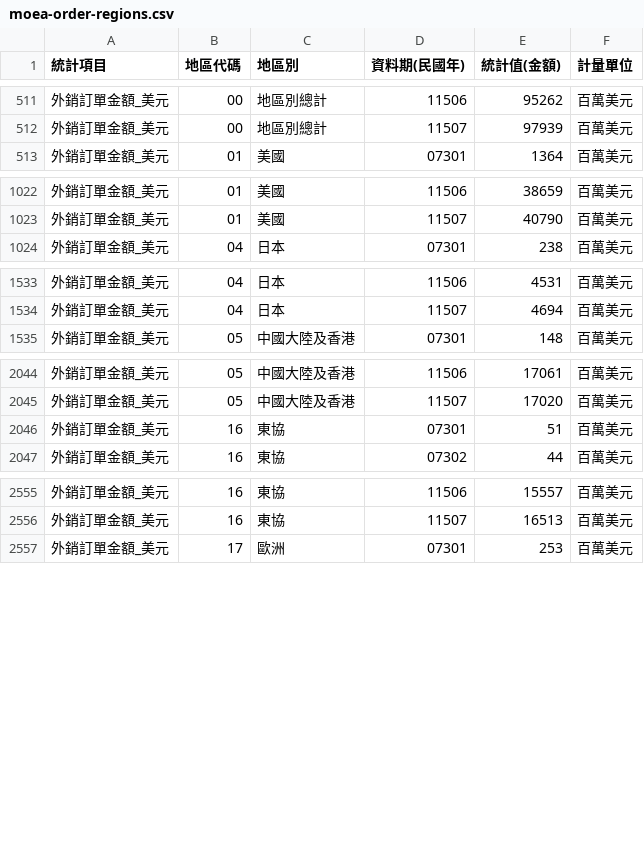
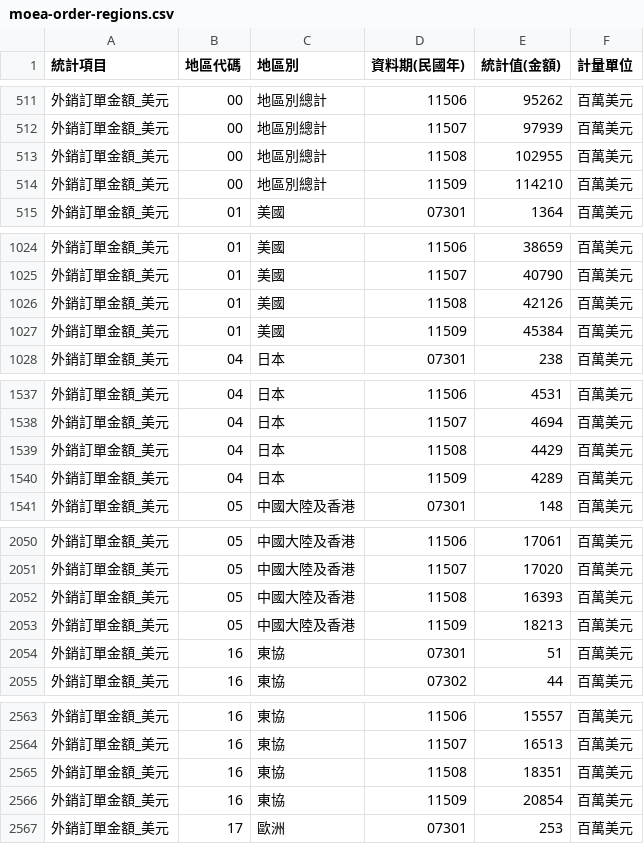
Before and after one commit to hahachang/us-treasury-curve-web, a CSV file: data/moea-order-regions.csv, drawn as a sheet; only a part is shown, gaps mark what is left out; the diff covers the shown part only; the diff names each change by its address in the sheet, - before the commit and + after, or states it on an @@ line.

```diff
--- a/data/moea-order-regions.csv
+++ b/data/moea-order-regions.csv
+row 513: 外銷訂單金額_美元 | 00 | 地區別總計 | 11508 | 102955 | 百萬美元
+row 514: 外銷訂單金額_美元 | 00 | 地區別總計 | 11509 | 114210 | 百萬美元
+row 1026: 外銷訂單金額_美元 | 01 | 美國 | 11508 | 42126 | 百萬美元
+row 1027: 外銷訂單金額_美元 | 01 | 美國 | 11509 | 45384 | 百萬美元
+row 1539: 外銷訂單金額_美元 | 04 | 日本 | 11508 | 4429 | 百萬美元
+row 1540: 外銷訂單金額_美元 | 04 | 日本 | 11509 | 4289 | 百萬美元
+row 2052: 外銷訂單金額_美元 | 05 | 中國大陸及香港 | 11508 | 16393 | 百萬美元
+row 2053: 外銷訂單金額_美元 | 05 | 中國大陸及香港 | 11509 | 18213 | 百萬美元
+row 2565: 外銷訂單金額_美元 | 16 | 東協 | 11508 | 18351 | 百萬美元
+row 2566: 外銷訂單金額_美元 | 16 | 東協 | 11509 | 20854 | 百萬美元
```
Also changed, not shown: 4 added rows elsewhere in this file, data/moea-orders.csv.
